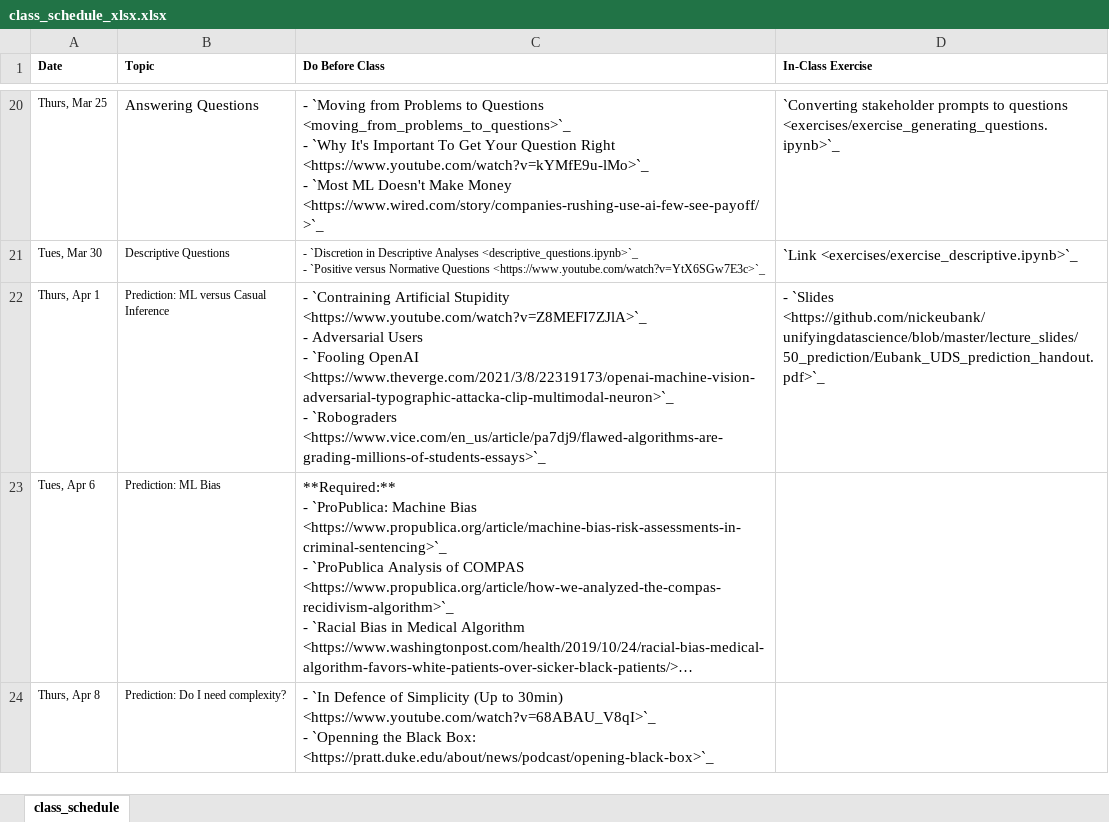
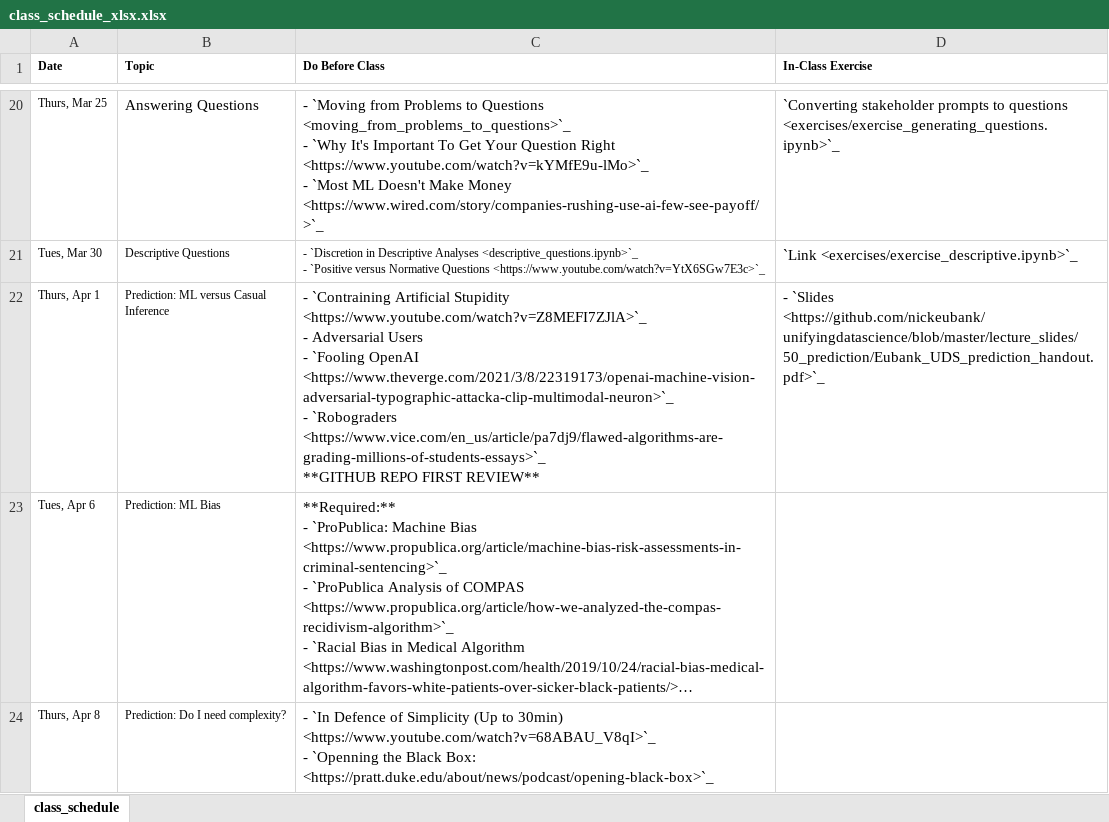
Before and after one commit to nickeubank/unifyingdatascience, an Excel workbook: source/class_schedule_xlsx.xlsx, sheet class_schedule, drawn as a sheet; only a part is shown, gaps mark what is left out; long unchanged cells end in …; values as stored, in another font and other column widths than the file's, no borders; ↵ is a line break in a cell; the diff names each change by its address in the sheet, - before the commit and + after, or states it on an @@ line.

Commit message:
github review deadline

```diff
--- a/source/class_schedule_xlsx.xlsx (sheet class_schedule)
+++ b/source/class_schedule_xlsx.xlsx (sheet class_schedule)
-C22 (Do Before Class): …`Robograders <https://www.vice.com/en_us/article/pa7dj9/flawed-algorithms-are-grading-millions-of-students-essays>`_
+C22 (Do Before Class): …`Robograders <https://www.vice.com/en_us/article/pa7dj9/flawed-algorithms-are-grading-millions-of-students-essays>`_ ↵ **GITHUB REPO FIRST REVIEW**
```
Also changed, not shown: 5 other files.
